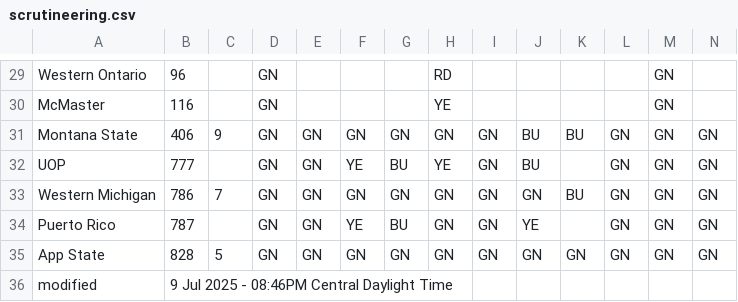
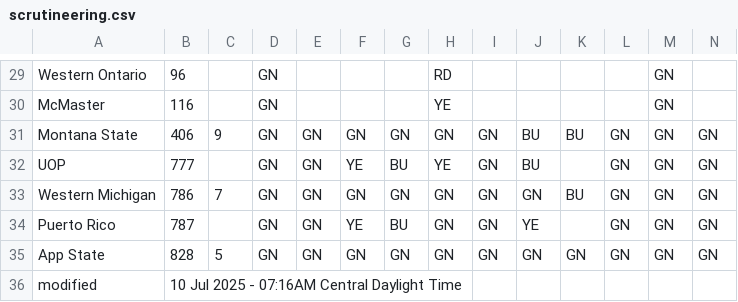
Before and after one commit to jtmullen/fsgp-2025-site, a CSV file: _data/scrutineering.csv, drawn as a sheet; only a part is shown, gaps mark what is left out.

```diff
--- a/_data/scrutineering.csv
+++ b/_data/scrutineering.csv
@@ -35,2 +35,2 @@ Puerto Rico,787,,GN,GN,YE,BU,GN,GN,YE,,GN,GN,GN
 App State,828,5,GN,GN,GN,GN,GN,GN,GN,GN,GN,GN,GN
-modified,9 Jul 2025 - 08:46PM Central Daylight Time,,,,,,,,,,,
+modified,10 Jul 2025 - 07:16AM Central Daylight Time,,,,,,,,,,,
```
